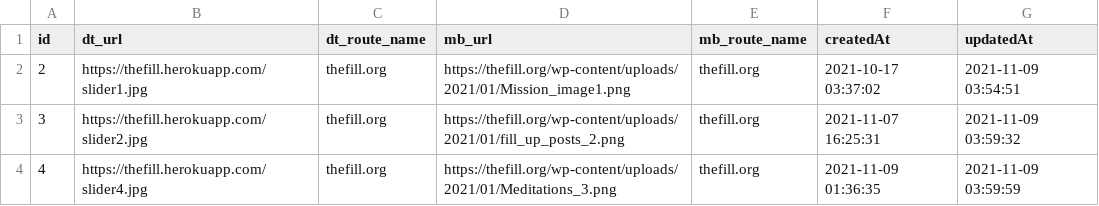
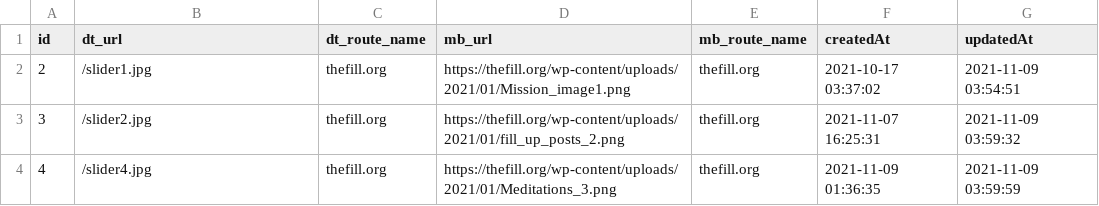
Before and after one commit to bgrego11/fillAPI, a CSV file: app/carouseltable.csv, drawn as a sheet.

Commit message:
update paths to be responsive instead of hardcoded and update carousel

```diff
--- a/app/carouseltable.csv
+++ b/app/carouseltable.csv
@@ -1,4 +1,4 @@
 "id";"dt_url";"dt_route_name";"mb_url";"mb_route_name";"createdAt";"updatedAt"
-2;"https://thefill.herokuapp.com/slider1.jpg";"thefill.org";"https://thefill.org/wp-content/uploads/2021/01/Mission_image1.png";"thefill.org";"2021-10-17 03:37:02";"2021-11-09 03:54:51"
-3;"https://thefill.herokuapp.com/slider2.jpg";"thefill.org";"https://thefill.org/wp-content/uploads/2021/01/fill_up_posts_2.png";"thefill.org";"2021-11-07 16:25:31";"2021-11-09 03:59:32"
-4;"https://thefill.herokuapp.com/slider4.jpg";"thefill.org";"https://thefill.org/wp-content/uploads/2021/01/Meditations_3.png";"thefill.org";"2021-11-09 01:36:35";"2021-11-09 03:59:59"
+2;"/slider1.jpg";"thefill.org";"https://thefill.org/wp-content/uploads/2021/01/Mission_image1.png";"thefill.org";"2021-10-17 03:37:02";"2021-11-09 03:54:51"
+3;"/slider2.jpg";"thefill.org";"https://thefill.org/wp-content/uploads/2021/01/fill_up_posts_2.png";"thefill.org";"2021-11-07 16:25:31";"2021-11-09 03:59:32"
+4;"/slider4.jpg";"thefill.org";"https://thefill.org/wp-content/uploads/2021/01/Meditations_3.png";"thefill.org";"2021-11-09 01:36:35";"2021-11-09 03:59:59"
```
Also changed, not shown: 11 other files.
